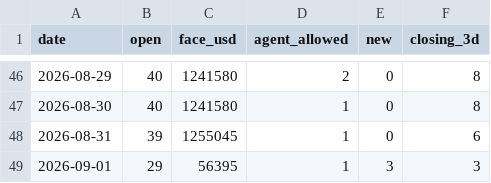
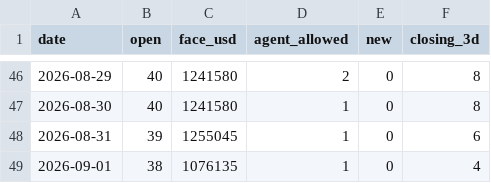
Before and after one commit to nurdthug/crow-dashboard, a CSV file: stats.csv, drawn as a sheet; only a part is shown, gaps mark what is left out.

```diff
--- a/stats.csv
+++ b/stats.csv
@@ -48,2 +48,2 @@ date,open,face_usd,agent_allowed,new,closing_3d
 2026-08-31,39,1255045,1,0,6
-2026-09-01,29,56395,1,3,3
+2026-09-01,38,1076135,1,0,4
```
Also changed, not shown: 11 other files.
